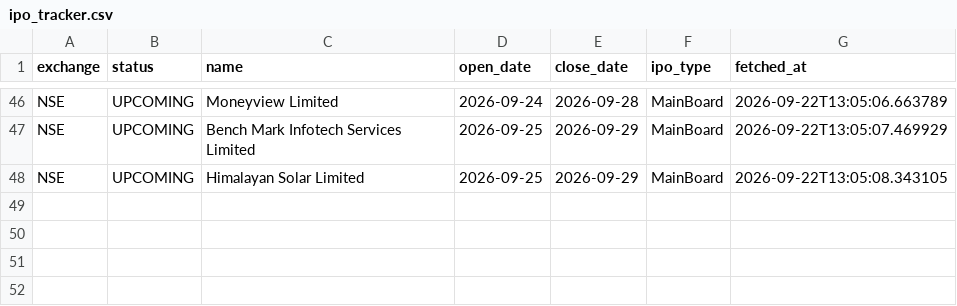
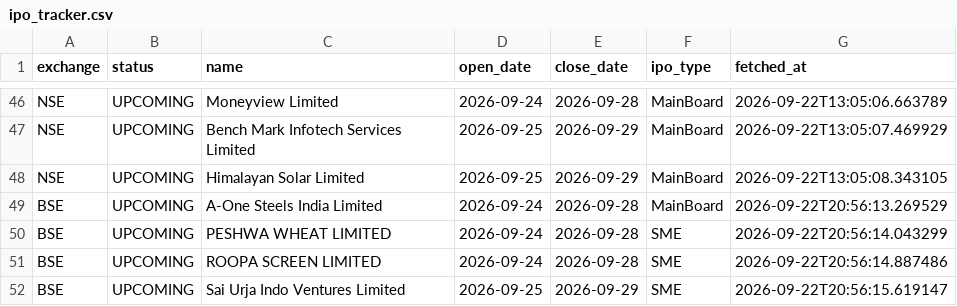
Before and after one commit to Rachitjainca/bse-ipo-tracker, a CSV file: ipo_tracker.csv, drawn as a sheet; only a part is shown, gaps mark what is left out; the diff names each change by its address in the sheet, - before the commit and + after, or states it on an @@ line.

Commit message:
Update IPO & pipeline trackers [skip ci]

```diff
--- a/ipo_tracker.csv
+++ b/ipo_tracker.csv
+row 49: BSE | UPCOMING | A-One Steels India Limited | 2026-09-24 | 2026-09-28 | MainBoard | 2026-09-22T20:56:13.269529
+row 50: BSE | UPCOMING | PESHWA WHEAT LIMITED | 2026-09-24 | 2026-09-28 | SME | 2026-09-22T20:56:14.043299
+row 51: BSE | UPCOMING | ROOPA SCREEN LIMITED | 2026-09-24 | 2026-09-28 | SME | 2026-09-22T20:56:14.887486
+row 52: BSE | UPCOMING | Sai Urja Indo Ventures Limited | 2026-09-25 | 2026-09-29 | SME | 2026-09-22T20:56:15.619147
```
